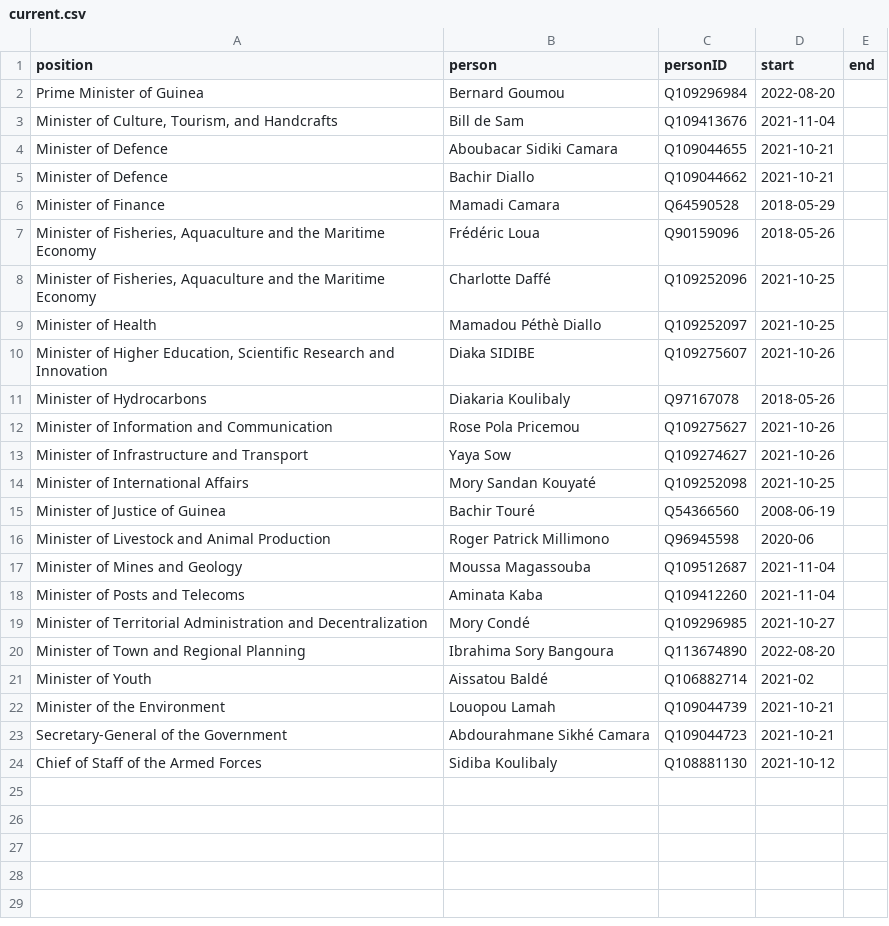
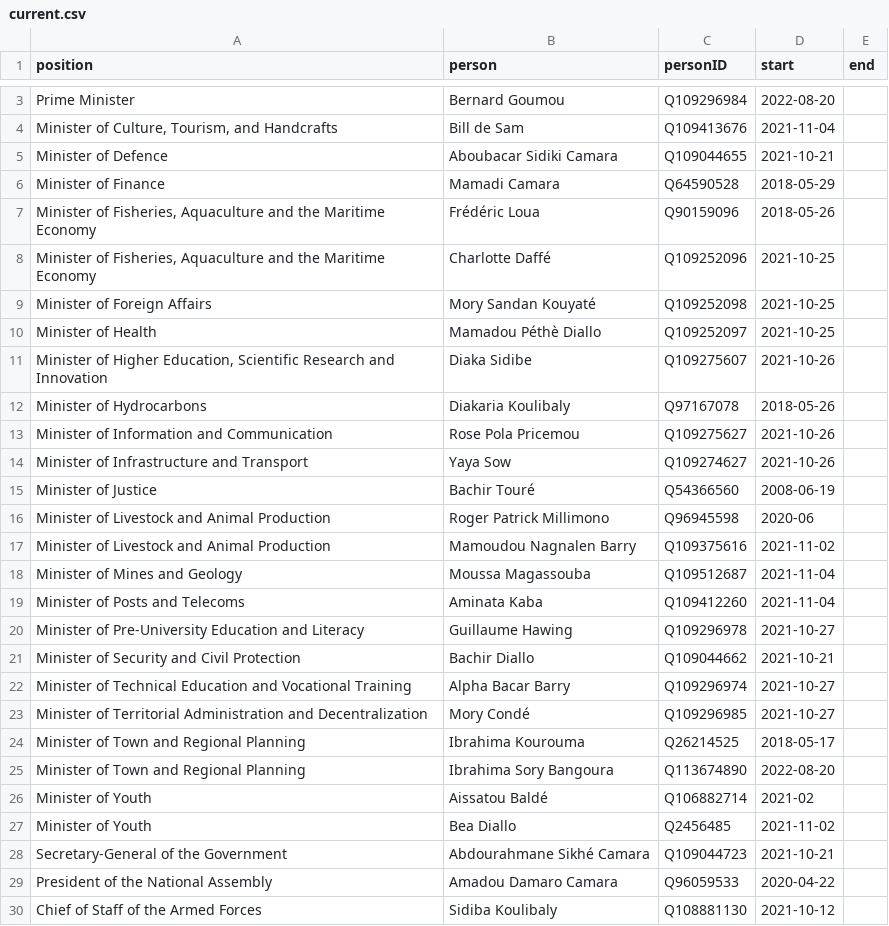
Before and after one commit to every-politician-scrapers/guinea, a CSV file: html/current.csv, drawn as a sheet; only a part is shown, gaps mark what is left out; the diff covers the shown part only.

```diff
--- a/html/current.csv
+++ b/html/current.csv
@@ -2,5 +3,4 @@ position,person,personID,start,end
-Prime Minister of Guinea,Bernard Goumou,Q109296984,2022-08-20,
+Prime Minister,Bernard Goumou,Q109296984,2022-08-20,
 "Minister of Culture, Tourism, and Handcrafts",Bill de Sam,Q109413676,2021-11-04,
 Minister of Defence,Aboubacar Sidiki Camara,Q109044655,2021-10-21,
-Minister of Defence,Bachir Diallo,Q109044662,2021-10-21,
 Minister of Finance,Mamadi Camara,Q64590528,2018-05-29,
@@ -8,4 +8,5 @@ Minister of Finance,Mamadi Camara,Q64590528,2018-05-29,
 "Minister of Fisheries, Aquaculture and the Maritime Economy",Charlotte Daffé,Q109252096,2021-10-25,
+Minister of Foreign Affairs,Mory Sandan Kouyaté,Q109252098,2021-10-25,
 Minister of Health,Mamadou Péthè Diallo,Q109252097,2021-10-25,
-"Minister of Higher Education, Scientific Research and Innovation",Diaka SIDIBE,Q109275607,2021-10-26,
+"Minister of Higher Education, Scientific Research and Innovation",Diaka Sidibe,Q109275607,2021-10-26,
 Minister of Hydrocarbons,Diakaria Koulibaly,Q97167078,2018-05-26,
@@ -13,12 +14,17 @@ Minister of Information and Communication,Rose Pola Pricemou,Q109275627,2021-10-
 Minister of Infrastructure and Transport,Yaya Sow,Q109274627,2021-10-26,
-Minister of International Affairs,Mory Sandan Kouyaté,Q109252098,2021-10-25,
-Minister of Justice of Guinea,Bachir Touré,Q54366560,2008-06-19,
+Minister of Justice,Bachir Touré,Q54366560,2008-06-19,
 Minister of Livestock and Animal Production,Roger Patrick Millimono,Q96945598,2020-06,
+Minister of Livestock and Animal Production,Mamoudou Nagnalen Barry,Q109375616,2021-11-02,
 Minister of Mines and Geology,Moussa Magassouba,Q109512687,2021-11-04,
 Minister of Posts and Telecoms,Aminata Kaba,Q109412260,2021-11-04,
+Minister of Pre-University Education and Literacy,Guillaume Hawing,Q109296978,2021-10-27,
+Minister of Security and Civil Protection,Bachir Diallo,Q109044662,2021-10-21,
+Minister of Technical Education and Vocational Training,Alpha Bacar Barry,Q109296974,2021-10-27,
 Minister of Territorial Administration and Decentralization,Mory Condé,Q109296985,2021-10-27,
+Minister of Town and Regional Planning,Ibrahima Kourouma,Q26214525,2018-05-17,
 Minister of Town and Regional Planning,Ibrahima Sory Bangoura,Q113674890,2022-08-20,
 Minister of Youth,Aissatou Baldé,Q106882714,2021-02,
-Minister of the Environment,Louopou Lamah,Q109044739,2021-10-21,
+Minister of Youth,Bea Diallo,Q2456485,2021-11-02,
 Secretary-General of the Government,Abdourahmane Sikhé Camara,Q109044723,2021-10-21,
+President of the National Assembly,Amadou Damaro Camara,Q96059533,2020-04-22,
 Chief of Staff of the Armed Forces,Sidiba Koulibaly,Q108881130,2021-10-12,
```
Also changed, not shown: 1 added row elsewhere in this file, html/bio.csv, html/family.csv, 6 other files.
